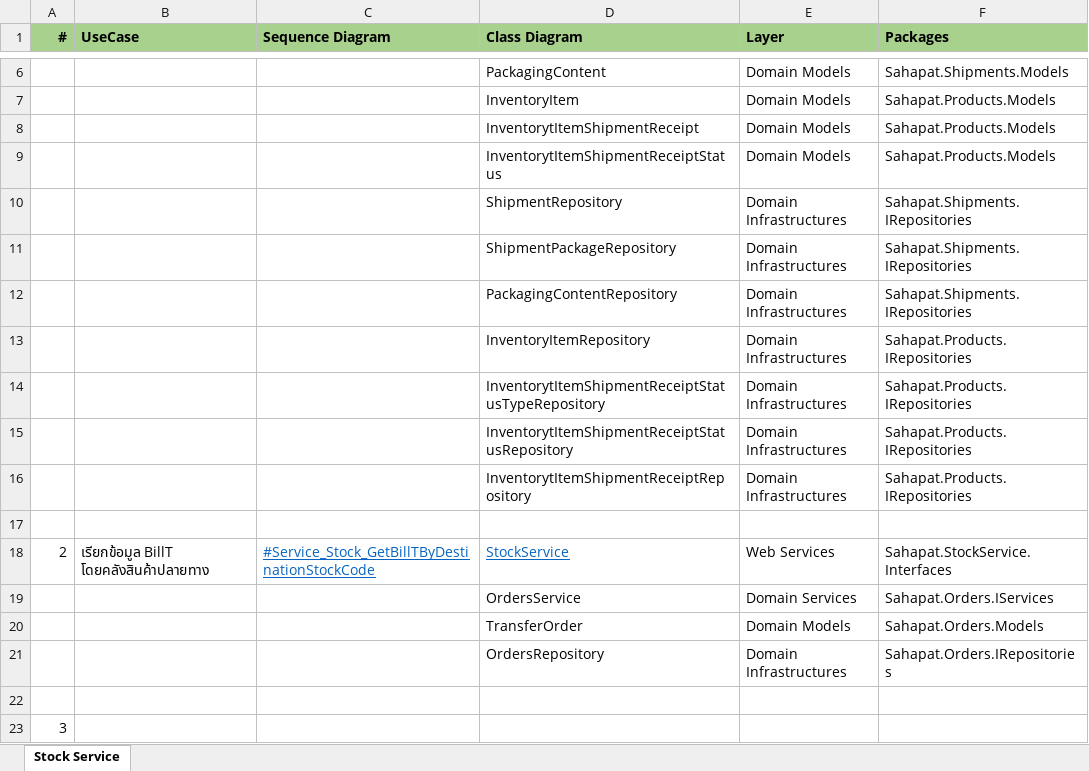
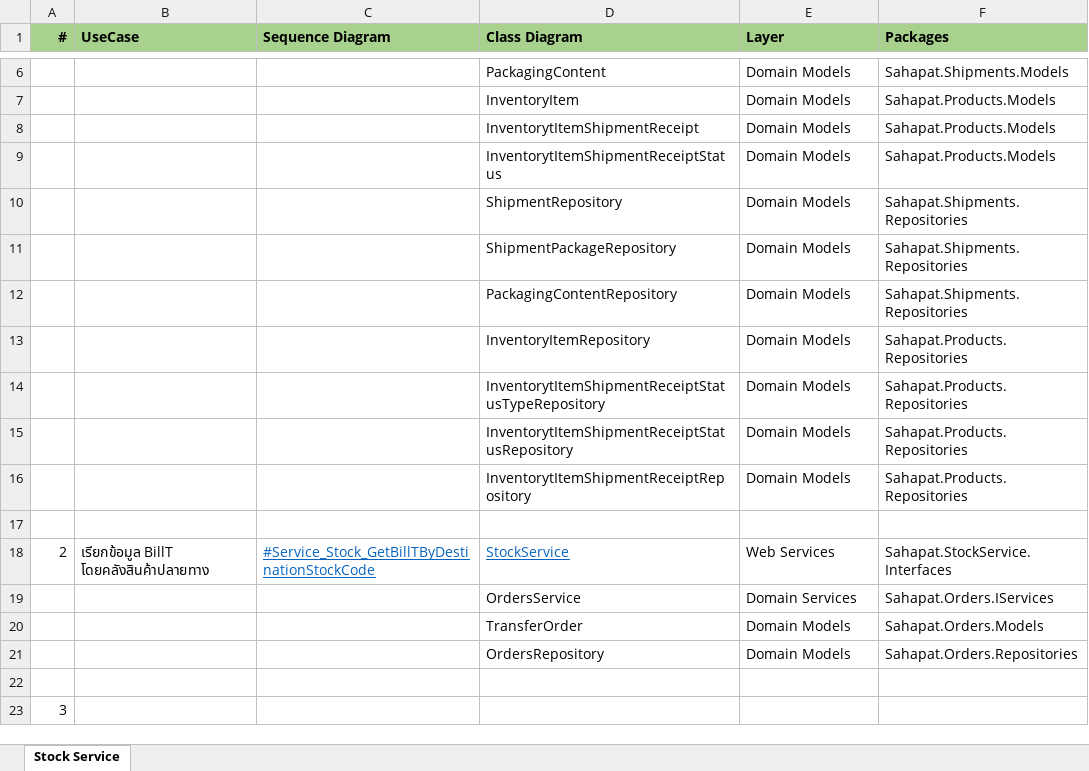
Before and after one commit to chavp/AnalysisERP, an Excel workbook: DetailsSpec/Stock_details_spec.xlsx, sheet Stock Service, drawn as a sheet; only a part is shown, gaps mark what is left out; values as stored, in another font and other column widths than the file's, no borders; the diff names each change by its address in the sheet, - before the commit and + after, or states it on an @@ line.

```diff
--- a/DetailsSpec/Stock_details_spec.xlsx (sheet Stock Service)
+++ b/DetailsSpec/Stock_details_spec.xlsx (sheet Stock Service)
-E10:E16 (Layer): Domain Infrastructures
+E10:E16 (Layer): Domain Models
-F10:F12 (Packages): Sahapat.Shipments.IRepositories
+F10:F12 (Packages): Sahapat.Shipments.Repositories
-F13:F16 (Packages): Sahapat.Products.IRepositories
+F13:F16 (Packages): Sahapat.Products.Repositories
-E21 (Layer): Domain Infrastructures
+E21 (Layer): Domain Models
-F21 (Packages): Sahapat.Orders.IRepositories
+F21 (Packages): Sahapat.Orders.Repositories
```
Also changed, not shown: DetailsSpec/Domain Model Class details.xlsx.
